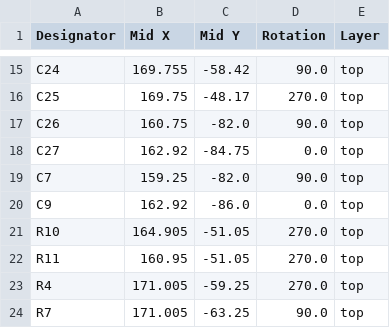
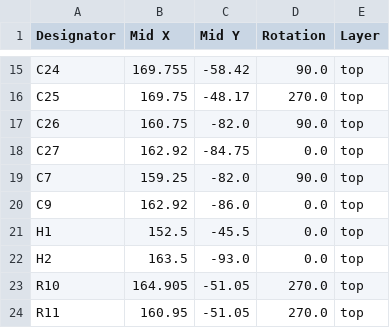
Before and after one commit to JBlitzar/uhub, a CSV file: PCB/usbhub/production/usbhub_1_positions.csv, drawn as a sheet; only a part is shown, gaps mark what is left out; the shorter side is filled out with more unchanged rows; the diff names each change by its address in the sheet, - before the commit and + after, or states it on an @@ line.

```diff
--- a/PCB/usbhub/production/usbhub_1_positions.csv
+++ b/PCB/usbhub/production/usbhub_1_positions.csv
+row 21: H1 | 152.5 | -45.5 | 0.0 | top
+row 22: H2 | 163.5 | -93.0 | 0.0 | top
```
Also changed, not shown: PCB/usbhub/production/usbhub_1_designators.csv, 13 other files.
